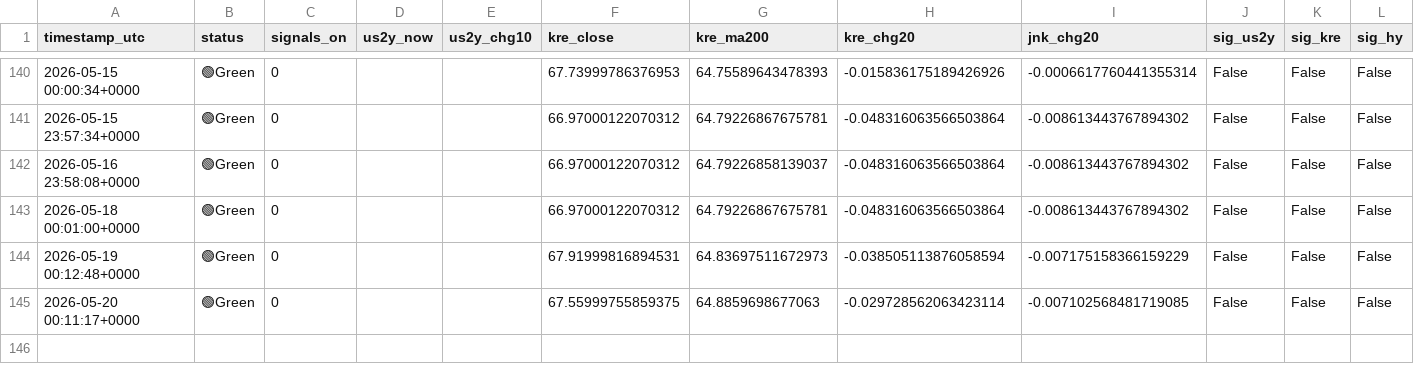
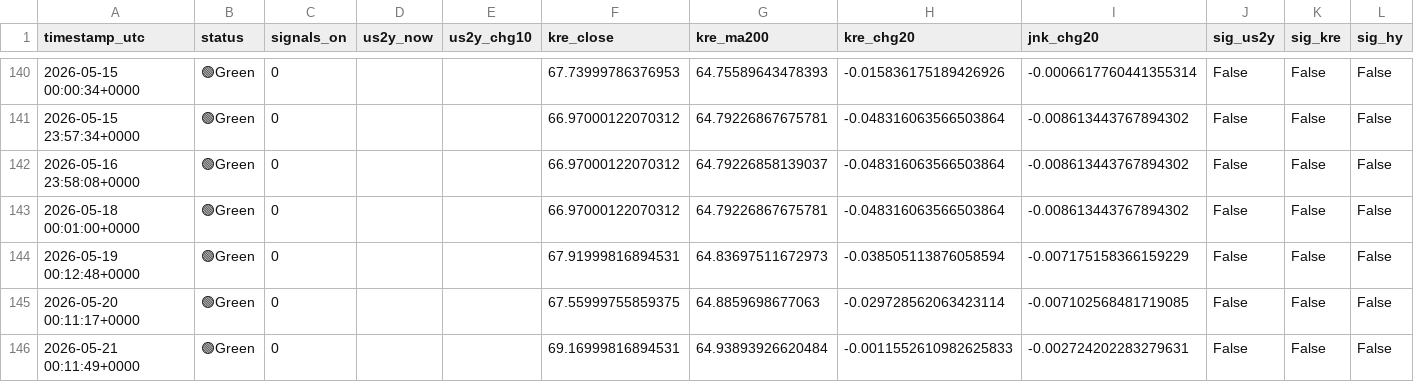
Before and after one commit to tokunaga001/financial-radar, a CSV file: results/radar_log.csv, drawn as a sheet; only a part is shown, gaps mark what is left out.

```diff
--- a/results/radar_log.csv
+++ b/results/radar_log.csv
@@ -145 +145,2 @@ timestamp_utc,status,signals_on,us2y_now,us2y_chg10,kre_close,kre_ma200,kre_chg2
 2026-05-20 00:11:17+0000,🟢Green,0,,,67.55999755859375,64.8859698677063,-0.029728562063423114,-0.007102568481719085,False,False,False
+2026-05-21 00:11:49+0000,🟢Green,0,,,69.16999816894531,64.93893926620484,-0.0011552610982625833,-0.002724202283279631,False,False,False
```
